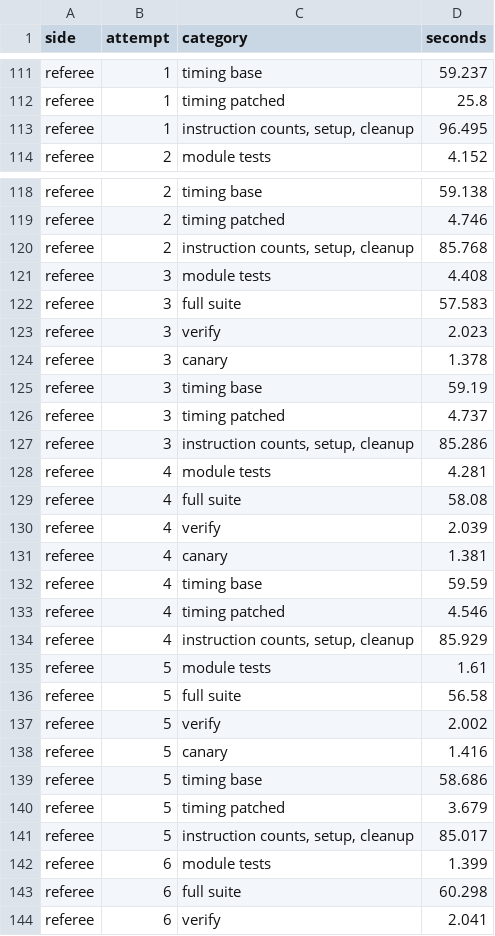
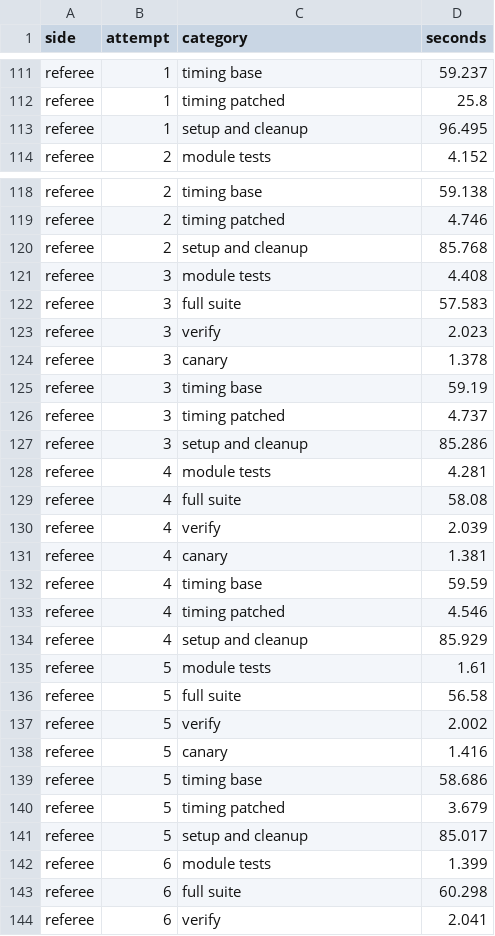
Before and after one commit to DanielF21/autoresearch, a CSV file: artifacts/t1_w4_time.csv, drawn as a sheet; only a part is shown, gaps mark what is left out; the diff covers the shown part only.

```diff
--- a/artifacts/t1_w4_time.csv
+++ b/artifacts/t1_w4_time.csv
@@ -112,3 +112,3 @@ referee,1,timing base,59.237
 referee,1,timing patched,25.8
-referee,1,"instruction counts, setup, cleanup",96.495
+referee,1,setup and cleanup,96.495
 referee,2,module tests,4.152
@@ -119,3 +119,3 @@ referee,2,timing base,59.138
 referee,2,timing patched,4.746
-referee,2,"instruction counts, setup, cleanup",85.768
+referee,2,setup and cleanup,85.768
 referee,3,module tests,4.408
@@ -126,3 +126,3 @@ referee,3,timing base,59.19
 referee,3,timing patched,4.737
-referee,3,"instruction counts, setup, cleanup",85.286
+referee,3,setup and cleanup,85.286
 referee,4,module tests,4.281
@@ -133,3 +133,3 @@ referee,4,timing base,59.59
 referee,4,timing patched,4.546
-referee,4,"instruction counts, setup, cleanup",85.929
+referee,4,setup and cleanup,85.929
 referee,5,module tests,1.61
@@ -140,3 +140,3 @@ referee,5,timing base,58.686
 referee,5,timing patched,3.679
-referee,5,"instruction counts, setup, cleanup",85.017
+referee,5,setup and cleanup,85.017
 referee,6,module tests,1.399
```
Also changed, not shown: 7 edited cells elsewhere in this file, artifacts/t1_w4_table.csv, 8 other files.
